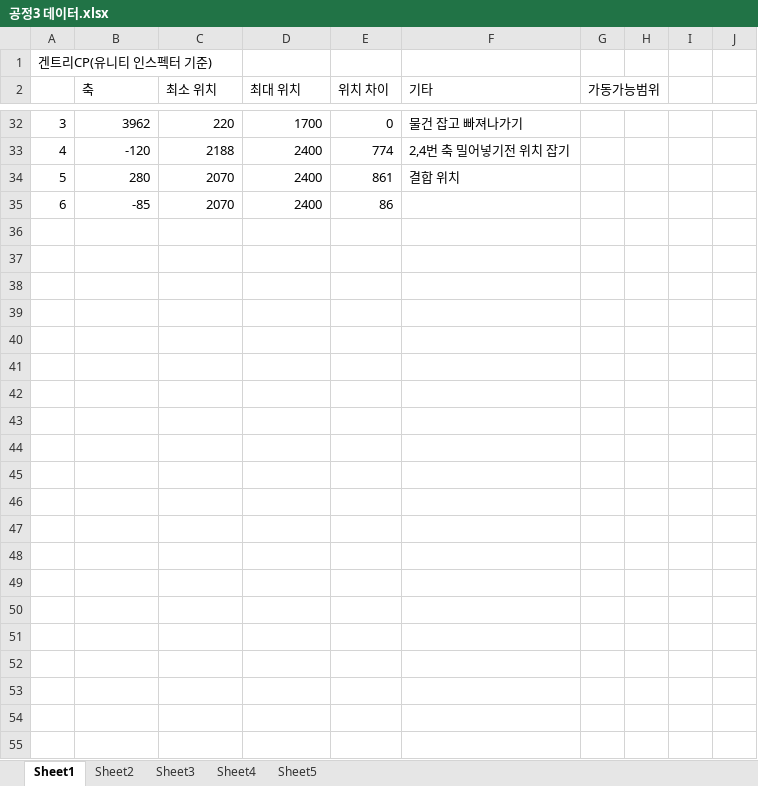
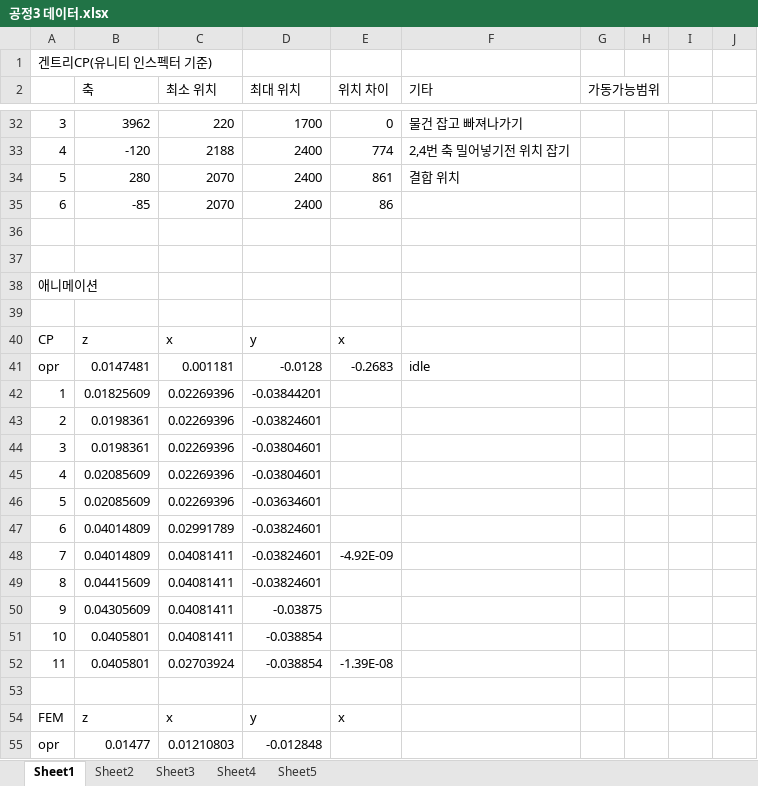
Before and after one commit to leeyouj47-tech/detect, an Excel workbook: docu/공정3 데이터.xlsx, sheet Sheet1, drawn as a sheet; only a part is shown, gaps mark what is left out; values as stored, in another font and other column widths than the file's, no borders; the diff names each change by its address in the sheet, - before the commit and + after, or states it on an @@ line.

Commit message:
26.11.23 KSH 겐트리 애니메이션 중간본

```diff
--- a/docu/공정3 데이터.xlsx (sheet Sheet1)
+++ b/docu/공정3 데이터.xlsx (sheet Sheet1)
+row 36: (empty)
+row 37: (empty)
+row 38: 애니메이션
+row 39: (empty)
+row 40: CP | z | x | y | x
+row 41: opr | 0.0147481 | 0.001181 | -0.0128 | -0.2683 | idle
+row 42: 1 | 0.01825609 | 0.02269396 | -0.03844201
+row 43: 2 | 0.0198361 | 0.02269396 | -0.03824601
+row 44: 3 | 0.0198361 | 0.02269396 | -0.03804601
+row 45: 4 | 0.02085609 | 0.02269396 | -0.03804601
+row 46: 5 | 0.02085609 | 0.02269396 | -0.03634601
+row 47: 6 | 0.04014809 | 0.02991789 | -0.03824601
+row 48: 7 | 0.04014809 | 0.04081411 | -0.03824601 | -4.92E-09
+row 49: 8 | 0.04415609 | 0.04081411 | -0.03824601
+row 50: 9 | 0.04305609 | 0.04081411 | -0.03875
+row 51: 10 | 0.0405801 | 0.04081411 | -0.038854
+row 52: 11 | 0.0405801 | 0.02703924 | -0.038854 | -1.39E-08
+row 53: (empty)
+row 54: FEM | z | x | y | x
+row 55: opr | 0.01477 | 0.01210803 | -0.012848
```
Also changed, not shown: 36 other files.
